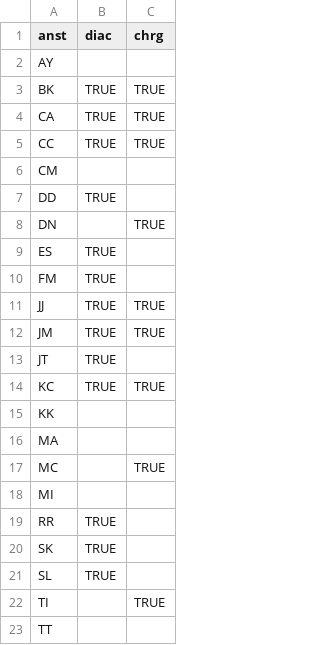
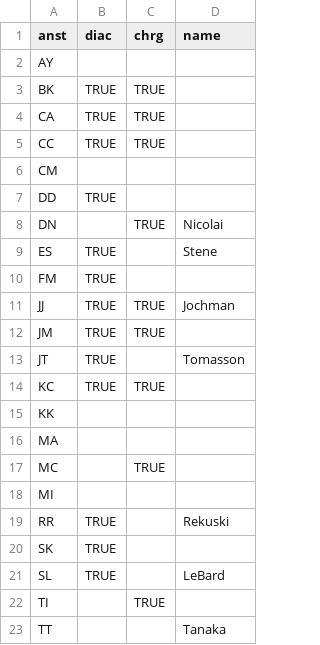
Before and after one commit to HI-IDN/IDeLM-APAP-learning-fairness-models, a CSV file: data/staff.csv, drawn as a sheet; the diff names each change by its address in the sheet, - before the commit and + after, or states it on an @@ line.

Commit message:
Added lastname, incomplete waiting confirmation from Jon, cf issue #1

```diff
--- a/data/staff.csv
+++ b/data/staff.csv
+column D (name), rows 8-23: Nicolai | Stene |  | Jochman |  | Tomasson |  |  |  |  |  | Rekuski |  | LeBard |  | Tanaka
```
